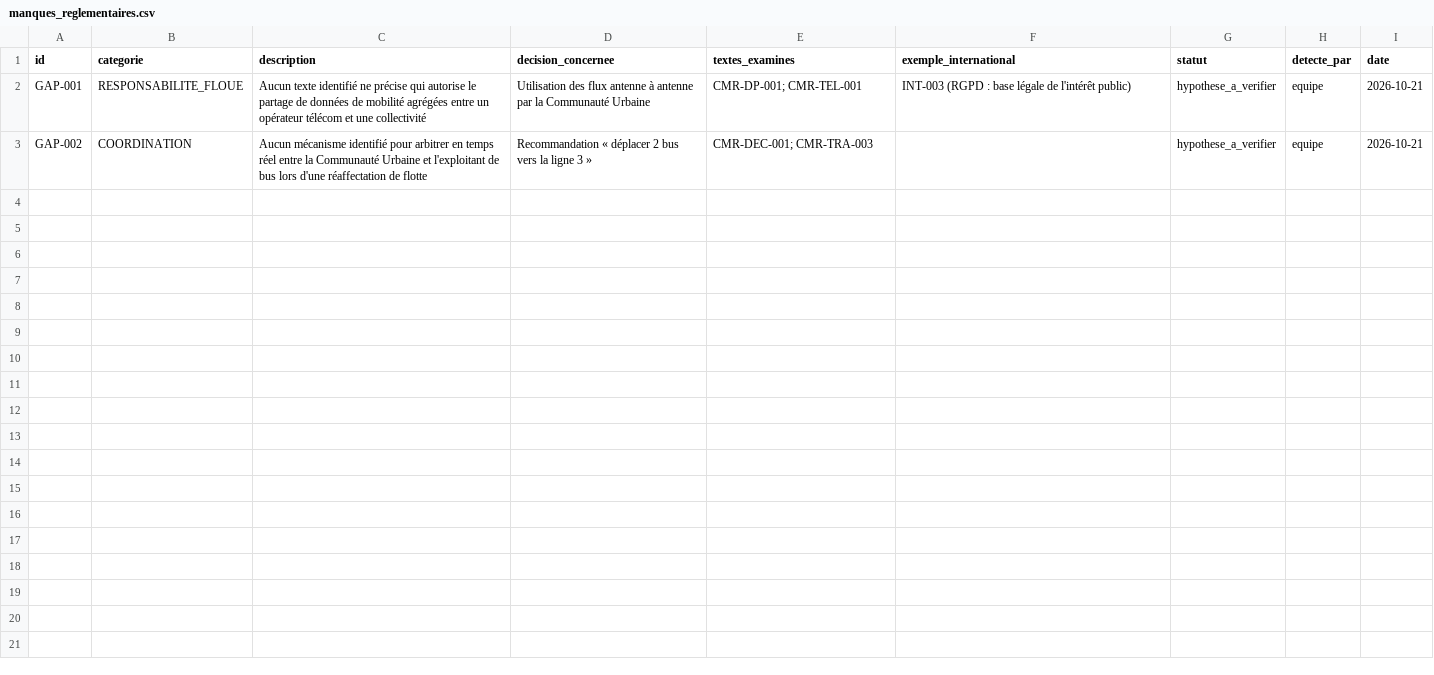
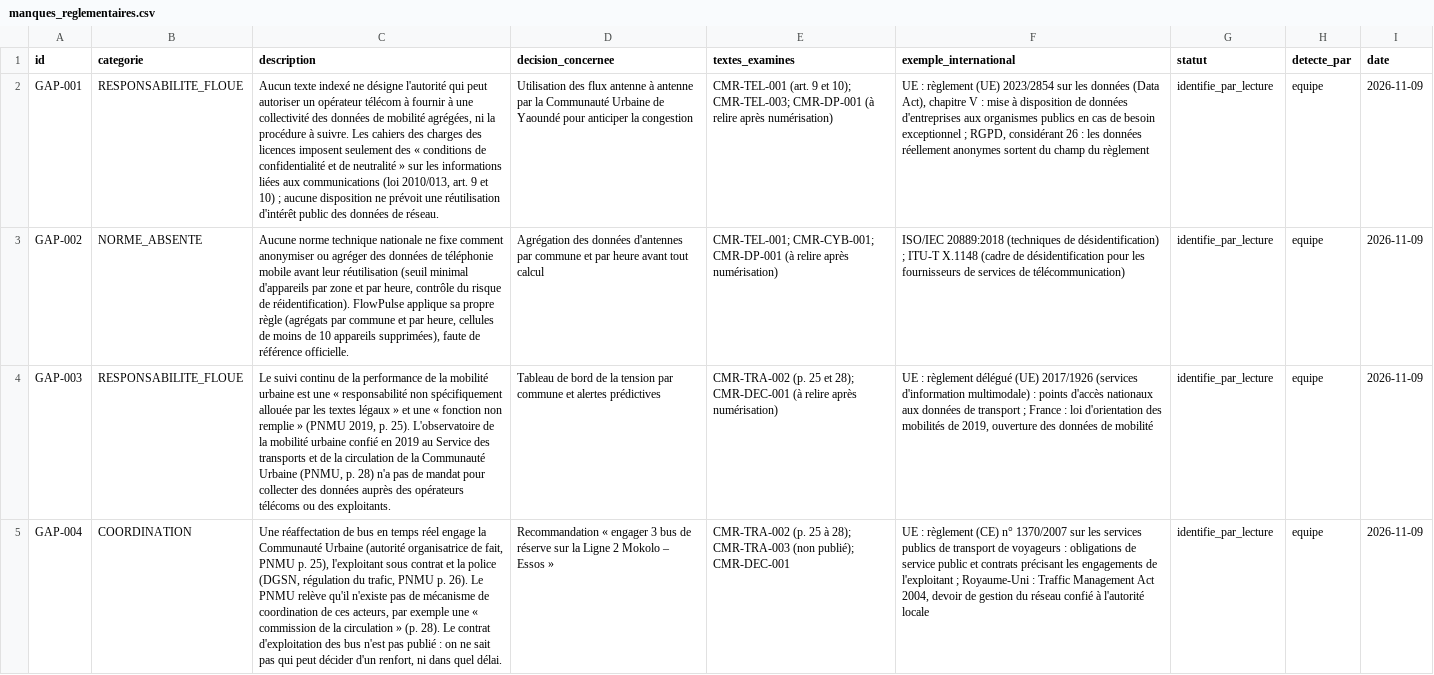
Before and after one commit to Mboa-Labs/flowpulse-knowledge-base, a CSV file: registres/manques_reglementaires.csv, drawn as a sheet; only a part is shown; the diff covers the shown part only; the diff names each change by its address in the sheet, - before the commit and + after, or states it on an @@ line.

Commit message:
Registre des manques : 7 manques sourcés avec exemples internationaux ; README à jour (état de la base, limites, droits) ; licence MIT

```diff
--- a/registres/manques_reglementaires.csv
+++ b/registres/manques_reglementaires.csv
-C2 (description): Aucun texte identifié ne précise qui autorise le partage de données de mobilité agrégées entre un opérateur télécom et une collectivité
+C2 (description): Aucun texte indexé ne désigne l'autorité qui peut autoriser un opérateur télécom à fournir à une collectivité des données de mobilité agrégées, ni la procédure à suivre. Les cahiers des charges des licences imposent seulement des « conditions de confidentialité et de neutralité » sur les informations liées aux communications (loi 2010/013, art. 9 et 10) ; aucune disposition ne prévoit une réutilisation d'intérêt public des données de réseau.
-D2 (decision_concernee): …Communauté Urbaine
+D2 (decision_concernee): …Communauté Urbaine de Yaoundé pour anticiper la congestion
-E2 (textes_examines): CMR-DP-001; CMR-TEL-001
+E2 (textes_examines): CMR-TEL-001 (art. 9 et 10); CMR-TEL-003; CMR-DP-001 (à relire après numérisation)
-F2 (exemple_international): INT-003 (RGPD : base légale de l'intérêt public)
+F2 (exemple_international): UE : règlement (UE) 2023/2854 sur les données (Data Act), chapitre V : mise à disposition de données d'entreprises aux organismes publics en cas de besoin exceptionnel ; RGPD, considérant 26 : les données réellement anonymes sortent du champ du règlement
-G2:G3 (statut): hypothese_a_verifier
+G2:G3 (statut): identifie_par_lecture
-I2:I3 (date): 2026-10-21
+I2:I3 (date): 2026-11-09
-B3 (categorie): COORDINATION
+B3 (categorie): NORME_ABSENTE
-C3 (description): Aucun mécanisme identifié pour arbitrer en temps réel entre la Communauté Urbaine et l'exploitant de bus lors d'une réaffectation de flotte
+C3 (description): Aucune norme technique nationale ne fixe comment anonymiser ou agréger des données de téléphonie mobile avant leur réutilisation (seuil minimal d'appareils par zone et par heure, contrôle du risque de réidentification). FlowPulse applique sa propre règle (agrégats par commune et par heure, cellules de moins de 10 appareils supprimées), faute de référence officielle.
-D3 (decision_concernee): Recommandation « déplacer 2 bus vers la ligne 3 »
+D3 (decision_concernee): Agrégation des données d'antennes par commune et par heure avant tout calcul
-E3 (textes_examines): CMR-DEC-001; CMR-TRA-003
+E3 (textes_examines): CMR-TEL-001; CMR-CYB-001; CMR-DP-001 (à relire après numérisation)
-F3 (exemple_international): (empty)
+F3 (exemple_international): ISO/IEC 20889:2018 (techniques de désidentification) ; ITU-T X.1148 (cadre de désidentification pour les fournisseurs de services de télécommunication)
+row 4: GAP-003 | RESPONSABILITE_FLOUE | Le suivi continu de la performance de la mobilité urbaine est une « responsabilité non spécifiquement allouée par les textes légaux » et une « fonction non remplie » (PNMU 2019, p. 25). L'observatoire de la mobilité urbaine confié en 2019 au Service des transports et de la circulation de la Communauté Urbaine (PNMU, p. 28) n'a pas de mandat pour collecter des données auprès des opérateurs télécoms ou des exploitants. | Tableau de bord de la tension par commune et alertes prédictives | CMR-TRA-002 (p. 25 et 28); CMR-DEC-001 (à relire après numérisation) | UE : règlement délégué (UE) 2017/1926 (services d'information multimodale) : points d'accès nationaux aux données de transport ; France : loi d'orientation des mobilités de 2019, ouverture des données de mobilité | identifie_par_lecture | equipe | 2026-11-09
+row 5: GAP-004 | COORDINATION | Une réaffectation de bus en temps réel engage la Communauté Urbaine (autorité organisatrice de fait, PNMU p. 25), l'exploitant sous contrat et la police (DGSN, régulation du trafic, PNMU p. 26). Le PNMU relève qu'il n'existe pas de mécanisme de coordination de ces acteurs, par exemple une « commission de la circulation » (p. 28). Le contrat d'exploitation des bus n'est pas publié : on ne sait pas qui peut décider d'un renfort, ni dans quel délai. | Recommandation « engager 3 bus de réserve sur la Ligne 2 Mokolo – Essos » | CMR-TRA-002 (p. 25 à 28); CMR-TRA-003 (non publié); CMR-DEC-001 | UE : règlement (CE) n° 1370/2007 sur les services publics de transport de voyageurs : obligations de service public et contrats précisant les engagements de l'exploitant ; Royaume-Uni : Traffic Management Act 2004, devoir de gestion du réseau confié à l'autorité locale | identifie_par_lecture | equipe | 2026-11-09
```
Also changed, not shown: 3 added rows elsewhere in this file, 2 other files.
